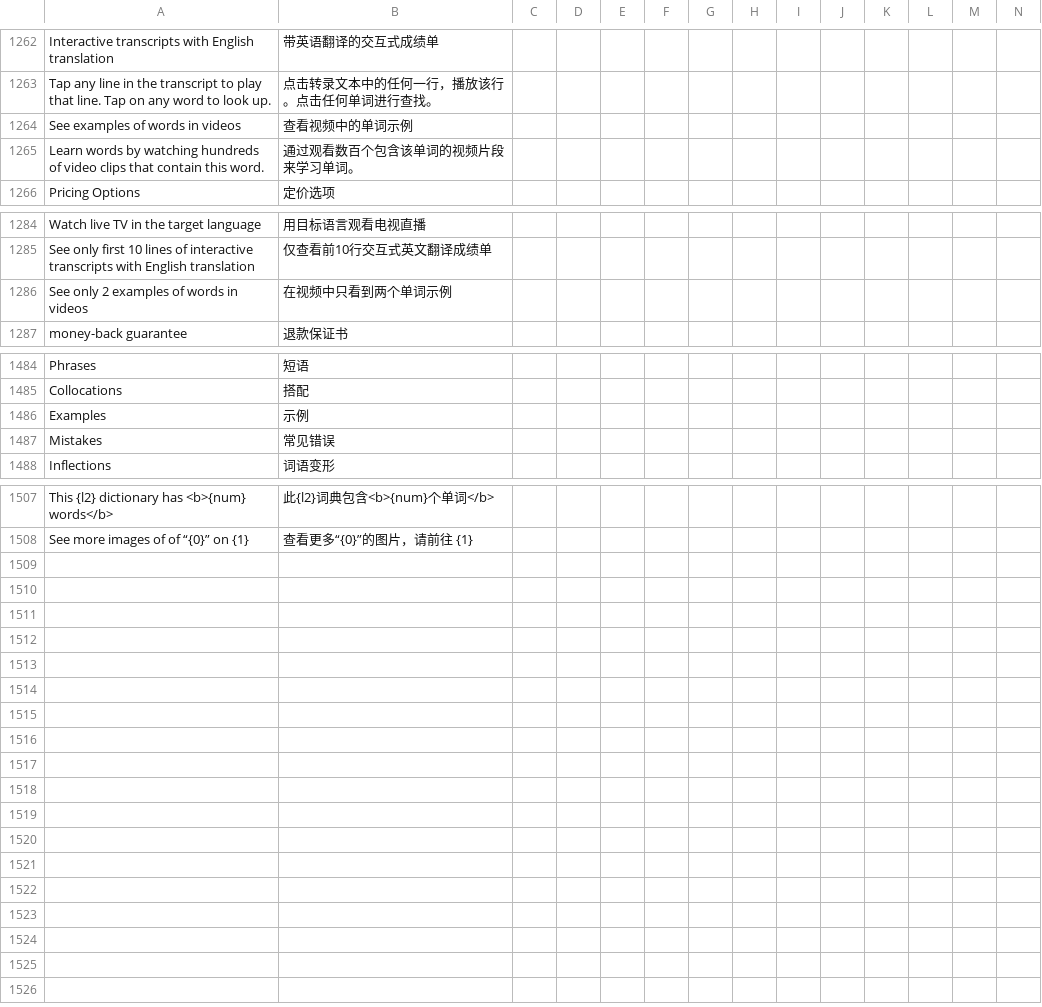
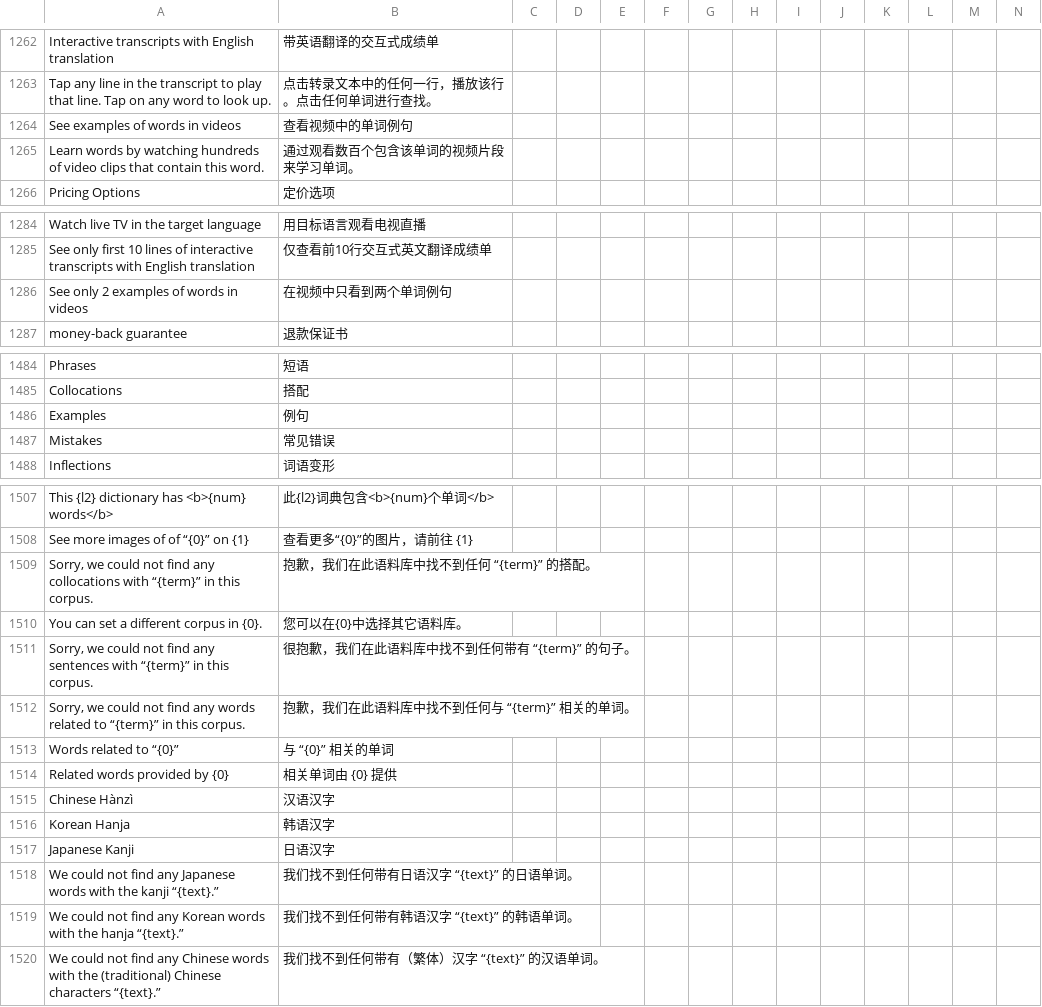
Before and after one commit to longjiang/zerotohero-nuxt, a CSV file: lib/translations.csv, drawn as a sheet; only a part is shown, gaps mark what is left out; rows hold the shown columns only; the diff names each change by its address in the sheet, - before the commit and + after, or states it on an @@ line.

```diff
--- a/lib/translations.csv
+++ b/lib/translations.csv
-B1264: 查看视频中的单词示例
+B1264: 查看视频中的单词例句
-B1286: 在视频中只看到两个单词示例
+B1286: 在视频中只看到两个单词例句
-B1486: 示例
+B1486: 例句
+row 1509: Sorry, we could not find any collocations with “{term}” in this corpus. | 抱歉，我们在此语料库中找不到任何 “{term}” 的搭配。
+row 1510: You can set a different corpus in {0}. | 您可以在{0}中选择其它语料库。
+row 1511: Sorry, we could not find any sentences with “{term}” in this corpus. | 很抱歉，我们在此语料库中找不到任何带有 “{term}” 的句子。
+row 1512: Sorry, we could not find any words related to “{term}” in this corpus. | 抱歉，我们在此语料库中找不到任何与 “{term}” 相关的单词。
+row 1513: Words related to “{0}” | 与 “{0}” 相关的单词
+row 1514: Related words provided by {0} | 相关单词由 {0} 提供
+row 1515: Chinese Hànzì | 汉语汉字
+row 1516: Korean Hanja | 韩语汉字
+row 1517: Japanese Kanji | 日语汉字
+row 1518: We could not find any Japanese words with the kanji “{text}.” | 我们找不到任何带有日语汉字 “{text}” 的日语单词。
+row 1519: We could not find any Korean words with the hanja “{text}.” | 我们找不到任何带有韩语汉字 “{text}” 的韩语单词。
+row 1520: We could not find any Chinese words with the (traditional) Chinese characters “{text}.” | 我们找不到任何带有（繁体）汉字 “{text}” 的汉语单词。
```
Also changed, not shown: 6 other files.
